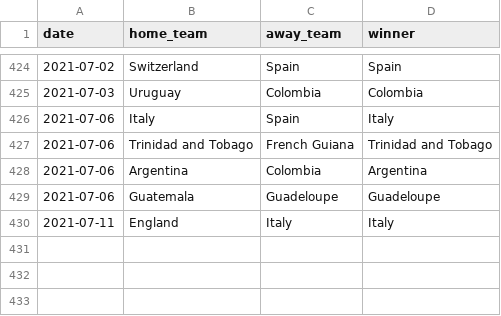
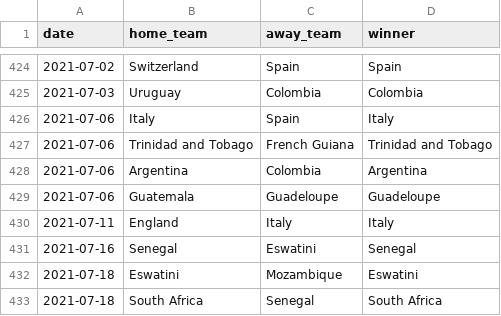
Before and after one commit to martj42/international_results, a CSV file: shootouts.csv, drawn as a sheet; only a part is shown, gaps mark what is left out.

```diff
--- a/shootouts.csv
+++ b/shootouts.csv
@@ -430 +430,4 @@ date,home_team,away_team,winner
 2021-07-11,England,Italy,Italy
+2021-07-16,Senegal,Eswatini,Senegal
+2021-07-18,Eswatini,Mozambique,Eswatini
+2021-07-18,South Africa,Senegal,South Africa
```
Also changed, not shown: 2 other files.
